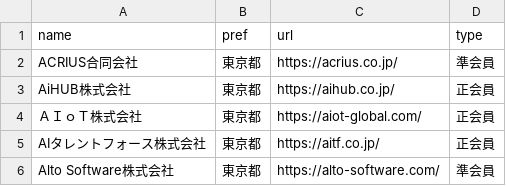
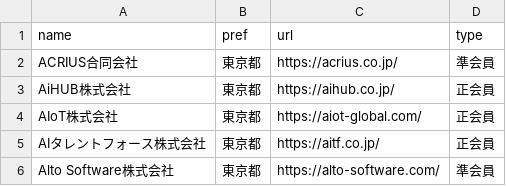
Before and after one commit to code4fukui/opendata-SAJ, a CSV file: saj-memberlist.csv, drawn as a sheet; only a part is shown.

Commit message:
update data

```diff
--- a/saj-memberlist.csv
+++ b/saj-memberlist.csv
@@ -3,3 +3,3 @@ ACRIUS合同会社,東京都,https://acrius.co.jp/,準会員
 AiHUB株式会社,東京都,https://aihub.co.jp/,正会員
-ＡＩｏＴ株式会社,東京都,https://aiot-global.com/,正会員
+AIoT株式会社,東京都,https://aiot-global.com/,正会員
 AIタレントフォース株式会社,東京都,https://aitf.co.jp/,正会員
```
